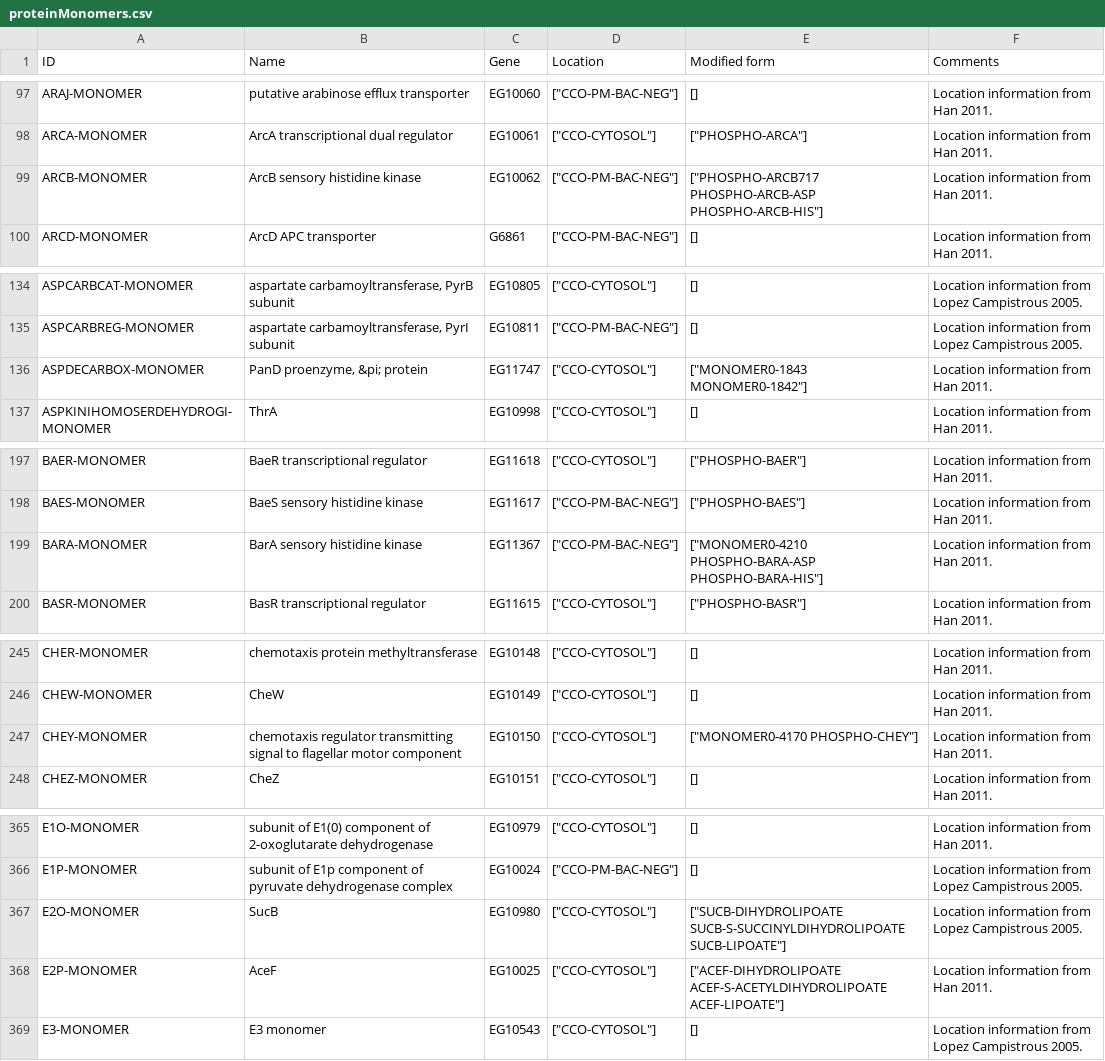
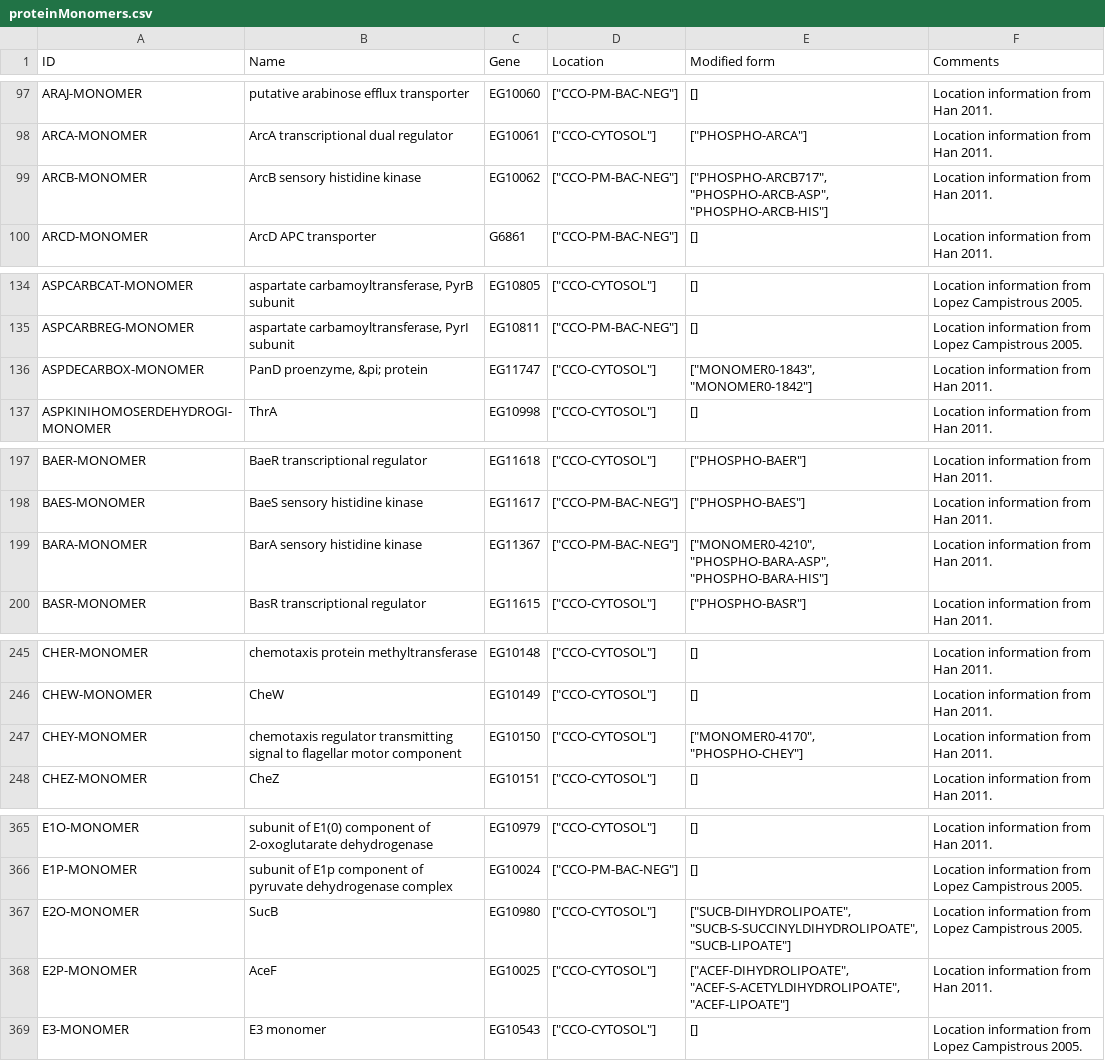
Before and after one commit to CovertLab/WholeCellEcoliRelease, a CSV file: data/parsed/proteinMonomers.csv, drawn as a sheet; only a part is shown, gaps mark what is left out; the diff covers the shown part only.

Commit message:
Reparsed protein monomers

```diff
--- a/data/parsed/proteinMonomers.csv
+++ b/data/parsed/proteinMonomers.csv
@@ -195,4 +195,4 @@ ARCA-MONOMER	ArcA transcriptional dual regulator	EG10061	"[""CCO-CYTOSOL""]"	"["
 "
-ARCB-MONOMER	ArcB sensory histidine kinase	EG10062	"[""CCO-PM-BAC-NEG""]"	"[""PHOSPHO-ARCB717 PHOSPHO-ARCB-ASP PHOSPHO-ARCB-HIS""]"	"Location information from Han 2011.
-"
+ARCB-MONOMER	ArcB sensory histidine kinase	EG10062	"[""CCO-PM-BAC-NEG""]"	"[""PHOSPHO-ARCB717"", ""PHOSPHO-ARCB-ASP"", ""PHOSPHO-ARCB-HIS""]"	"Location information from Han 2011.
+"
 ARCD-MONOMER	ArcD APC transporter	G6861	"[""CCO-PM-BAC-NEG""]"	[]	"Location information from Han 2011.
@@ -269,4 +269,4 @@ ASPCARBREG-MONOMER	aspartate carbamoyltransferase, PyrI subunit	EG10811	"[""CCO-
 "
-ASPDECARBOX-MONOMER	PanD proenzyme, &pi; protein	EG11747	"[""CCO-CYTOSOL""]"	"[""MONOMER0-1843 MONOMER0-1842""]"	"Location information from Han 2011.
-"
+ASPDECARBOX-MONOMER	PanD proenzyme, &pi; protein	EG11747	"[""CCO-CYTOSOL""]"	"[""MONOMER0-1843"", ""MONOMER0-1842""]"	"Location information from Han 2011.
+"
 ASPKINIHOMOSERDEHYDROGI-MONOMER	ThrA	EG10998	"[""CCO-CYTOSOL""]"	[]	"Location information from Han 2011.
@@ -395,4 +395,4 @@ BAES-MONOMER	BaeS sensory histidine kinase	EG11617	"[""CCO-PM-BAC-NEG""]"	"[""PH
 "
-BARA-MONOMER	BarA sensory histidine kinase	EG11367	"[""CCO-PM-BAC-NEG""]"	"[""MONOMER0-4210 PHOSPHO-BARA-ASP PHOSPHO-BARA-HIS""]"	"Location information from Han 2011.
-"
+BARA-MONOMER	BarA sensory histidine kinase	EG11367	"[""CCO-PM-BAC-NEG""]"	"[""MONOMER0-4210"", ""PHOSPHO-BARA-ASP"", ""PHOSPHO-BARA-HIS""]"	"Location information from Han 2011.
+"
 BASR-MONOMER	BasR transcriptional regulator	EG11615	"[""CCO-CYTOSOL""]"	"[""PHOSPHO-BASR""]"	"Location information from Han 2011.
@@ -491,4 +491,4 @@ CHEW-MONOMER	CheW	EG10149	"[""CCO-CYTOSOL""]"	[]	"Location information from Han
 "
-CHEY-MONOMER	chemotaxis regulator transmitting signal to flagellar motor component	EG10150	"[""CCO-CYTOSOL""]"	"[""MONOMER0-4170 PHOSPHO-CHEY""]"	"Location information from Han 2011.
-"
+CHEY-MONOMER	chemotaxis regulator transmitting signal to flagellar motor component	EG10150	"[""CCO-CYTOSOL""]"	"[""MONOMER0-4170"", ""PHOSPHO-CHEY""]"	"Location information from Han 2011.
+"
 CHEZ-MONOMER	CheZ	EG10151	"[""CCO-CYTOSOL""]"	[]	"Location information from Han 2011.
@@ -731,6 +731,6 @@ E1P-MONOMER	subunit of E1p component of pyruvate dehydrogenase complex	EG10024	"
 "
-E2O-MONOMER	SucB	EG10980	"[""CCO-CYTOSOL""]"	"[""SUCB-DIHYDROLIPOATE SUCB-S-SUCCINYLDIHYDROLIPOATE SUCB-LIPOATE""]"	"Location information from Lopez Campistrous 2005.
-"
-E2P-MONOMER	AceF	EG10025	"[""CCO-CYTOSOL""]"	"[""ACEF-DIHYDROLIPOATE ACEF-S-ACETYLDIHYDROLIPOATE ACEF-LIPOATE""]"	"Location information from Han 2011.
-"
+E2O-MONOMER	SucB	EG10980	"[""CCO-CYTOSOL""]"	"[""SUCB-DIHYDROLIPOATE"", ""SUCB-S-SUCCINYLDIHYDROLIPOATE"", ""SUCB-LIPOATE""]"	"Location information from Lopez Campistrous 2005.
+"
+E2P-MONOMER	AceF	EG10025	"[""CCO-CYTOSOL""]"	"[""ACEF-DIHYDROLIPOATE"", ""ACEF-S-ACETYLDIHYDROLIPOATE"", ""ACEF-LIPOATE""]"	"Location information from Han 2011.
+"
 E3-MONOMER	E3 monomer	EG10543	"[""CCO-CYTOSOL""]"	[]	"Location information from Lopez Campistrous 2005.
```
Also changed, not shown: 10 edited cells elsewhere in this file.
